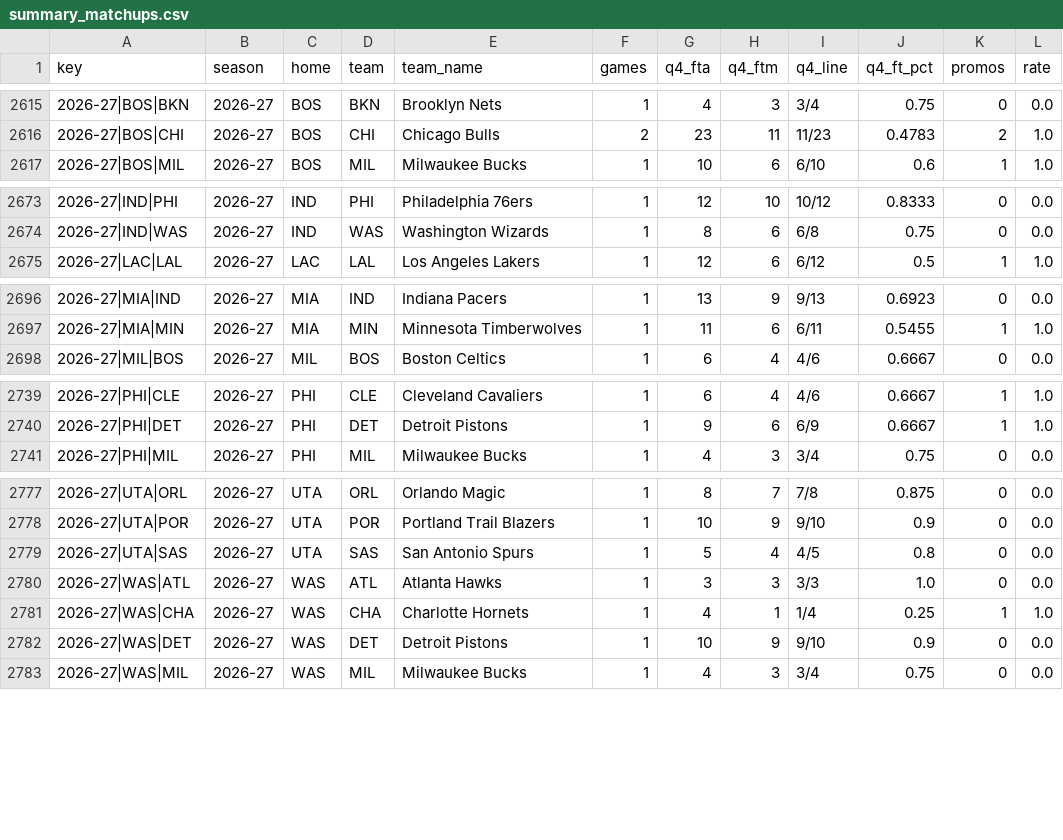
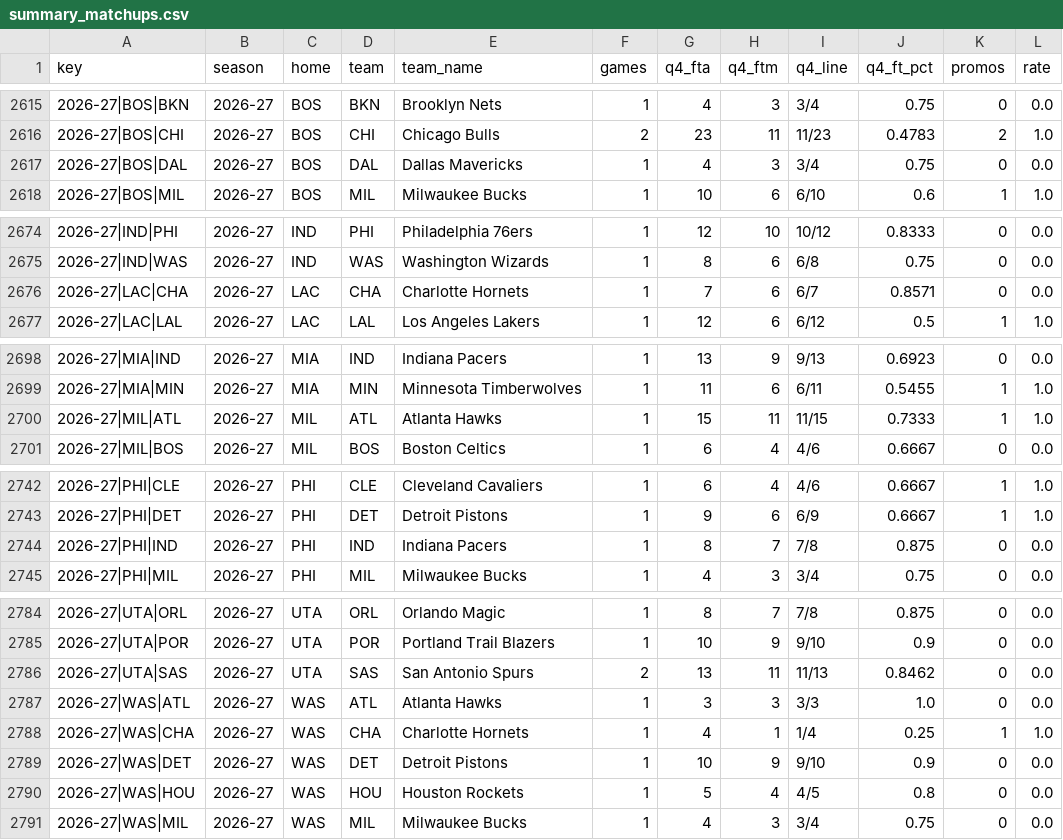
Before and after one commit to vchen007/vchen007.github.io, a CSV file: nba-ft-promo/data/summary_matchups.csv, drawn as a sheet; only a part is shown, gaps mark what is left out; the diff covers the shown part only.

```diff
--- a/nba-ft-promo/data/summary_matchups.csv
+++ b/nba-ft-promo/data/summary_matchups.csv
@@ -2616,2 +2616,3 @@ key,season,home,team,team_name,games,q4_fta,q4_ftm,q4_line,q4_ft_pct,promos,rate
 2026-27|BOS|CHI,2026-27,BOS,CHI,Chicago Bulls,2,23,11,11/23,0.4783,2,1.0
+2026-27|BOS|DAL,2026-27,BOS,DAL,Dallas Mavericks,1,4,3,3/4,0.75,0,0.0
 2026-27|BOS|MIL,2026-27,BOS,MIL,Milwaukee Bucks,1,10,6,6/10,0.6,1,1.0
@@ -2674,2 +2675,3 @@ key,season,home,team,team_name,games,q4_fta,q4_ftm,q4_line,q4_ft_pct,promos,rate
 2026-27|IND|WAS,2026-27,IND,WAS,Washington Wizards,1,8,6,6/8,0.75,0,0.0
+2026-27|LAC|CHA,2026-27,LAC,CHA,Charlotte Hornets,1,7,6,6/7,0.8571,0,0.0
 2026-27|LAC|LAL,2026-27,LAC,LAL,Los Angeles Lakers,1,12,6,6/12,0.5,1,1.0
@@ -2697,2 +2699,3 @@ key,season,home,team,team_name,games,q4_fta,q4_ftm,q4_line,q4_ft_pct,promos,rate
 2026-27|MIA|MIN,2026-27,MIA,MIN,Minnesota Timberwolves,1,11,6,6/11,0.5455,1,1.0
+2026-27|MIL|ATL,2026-27,MIL,ATL,Atlanta Hawks,1,15,11,11/15,0.7333,1,1.0
 2026-27|MIL|BOS,2026-27,MIL,BOS,Boston Celtics,1,6,4,4/6,0.6667,0,0.0
@@ -2740,2 +2743,3 @@ key,season,home,team,team_name,games,q4_fta,q4_ftm,q4_line,q4_ft_pct,promos,rate
 2026-27|PHI|DET,2026-27,PHI,DET,Detroit Pistons,1,9,6,6/9,0.6667,1,1.0
+2026-27|PHI|IND,2026-27,PHI,IND,Indiana Pacers,1,8,7,7/8,0.875,0,0.0
 2026-27|PHI|MIL,2026-27,PHI,MIL,Milwaukee Bucks,1,4,3,3/4,0.75,0,0.0
@@ -2778,3 +2785,3 @@ key,season,home,team,team_name,games,q4_fta,q4_ftm,q4_line,q4_ft_pct,promos,rate
 2026-27|UTA|POR,2026-27,UTA,POR,Portland Trail Blazers,1,10,9,9/10,0.9,0,0.0
-2026-27|UTA|SAS,2026-27,UTA,SAS,San Antonio Spurs,1,5,4,4/5,0.8,0,0.0
+2026-27|UTA|SAS,2026-27,UTA,SAS,San Antonio Spurs,2,13,11,11/13,0.8462,0,0.0
 2026-27|WAS|ATL,2026-27,WAS,ATL,Atlanta Hawks,1,3,3,3/3,1.0,0,0.0
@@ -2782,2 +2789,3 @@ key,season,home,team,team_name,games,q4_fta,q4_ftm,q4_line,q4_ft_pct,promos,rate
 2026-27|WAS|DET,2026-27,WAS,DET,Detroit Pistons,1,10,9,9/10,0.9,0,0.0
+2026-27|WAS|HOU,2026-27,WAS,HOU,Houston Rockets,1,5,4,4/5,0.8,0,0.0
 2026-27|WAS|MIL,2026-27,WAS,MIL,Milwaukee Bucks,1,4,3,3/4,0.75,0,0.0
```
Also changed, not shown: 3 added rows and 48 edited cells elsewhere in this file, nba-ft-promo/data/games.csv, nba-ft-promo/data/player_seasons.csv, 16 other files.
